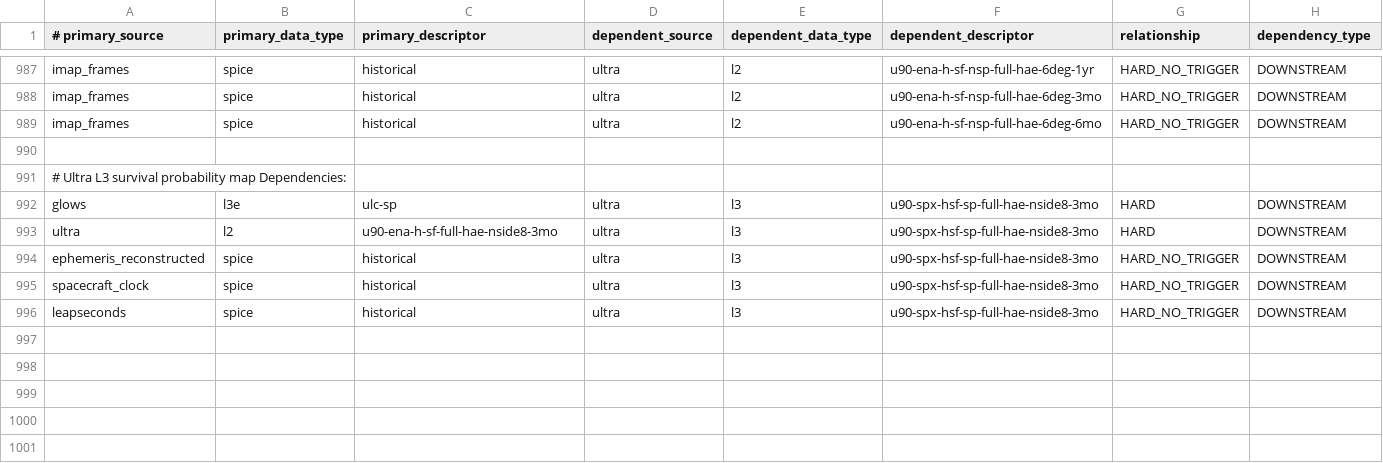
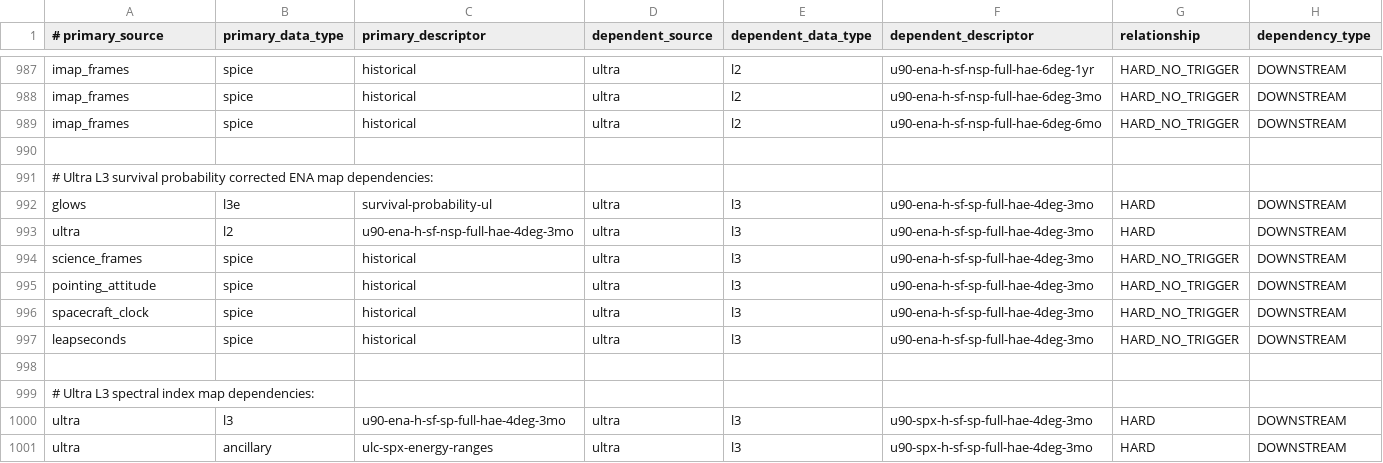
Before and after one commit to laspsandoval/sds-data-manager, a CSV file: sds_data_manager/lambda_code/SDSCode/pipeline_lambdas/dependency_config.csv, drawn as a sheet; only a part is shown, gaps mark what is left out.

Commit message:
Updates to IMAP-Ultra L3 dependencies (#645)

```diff
--- a/sds_data_manager/lambda_code/SDSCode/pipeline_lambdas/dependency_config.csv
+++ b/sds_data_manager/lambda_code/SDSCode/pipeline_lambdas/dependency_config.csv
@@ -990,7 +990,12 @@ imap_frames, spice, historical, ultra, l2, u90-ena-h-sf-nsp-full-hae-6deg-6mo, H
 
-# Ultra L3 survival probability map Dependencies:
-glows, l3e, ulc-sp, ultra, l3, u90-spx-hsf-sp-full-hae-nside8-3mo, HARD, DOWNSTREAM
-ultra, l2, u90-ena-h-sf-full-hae-nside8-3mo, ultra, l3, u90-spx-hsf-sp-full-hae-nside8-3mo, HARD, DOWNSTREAM
-ephemeris_reconstructed, spice, historical, ultra, l3, u90-spx-hsf-sp-full-hae-nside8-3mo, HARD_NO_TRIGGER, DOWNSTREAM
-spacecraft_clock, spice, historical, ultra, l3, u90-spx-hsf-sp-full-hae-nside8-3mo, HARD_NO_TRIGGER, DOWNSTREAM
-leapseconds, spice, historical, ultra, l3, u90-spx-hsf-sp-full-hae-nside8-3mo, HARD_NO_TRIGGER, DOWNSTREAM
+# Ultra L3 survival probability corrected ENA map dependencies:
+glows, l3e, survival-probability-ul, ultra, l3, u90-ena-h-sf-sp-full-hae-4deg-3mo, HARD, DOWNSTREAM
+ultra, l2, u90-ena-h-sf-nsp-full-hae-4deg-3mo, ultra, l3, u90-ena-h-sf-sp-full-hae-4deg-3mo, HARD, DOWNSTREAM
+science_frames, spice, historical, ultra, l3, u90-ena-h-sf-sp-full-hae-4deg-3mo, HARD_NO_TRIGGER, DOWNSTREAM
+pointing_attitude, spice, historical, ultra, l3, u90-ena-h-sf-sp-full-hae-4deg-3mo, HARD_NO_TRIGGER, DOWNSTREAM
+spacecraft_clock, spice, historical, ultra, l3, u90-ena-h-sf-sp-full-hae-4deg-3mo, HARD_NO_TRIGGER, DOWNSTREAM
+leapseconds, spice, historical, ultra, l3, u90-ena-h-sf-sp-full-hae-4deg-3mo, HARD_NO_TRIGGER, DOWNSTREAM
+
+# Ultra L3 spectral index map dependencies:
+ultra, l3, u90-ena-h-sf-sp-full-hae-4deg-3mo, ultra, l3, u90-spx-h-sf-sp-full-hae-4deg-3mo, HARD, DOWNSTREAM
+ultra, ancillary, ulc-spx-energy-ranges, ultra, l3, u90-spx-h-sf-sp-full-hae-4deg-3mo, HARD, DOWNSTREAM
```
Also changed, not shown: 2 other files.
